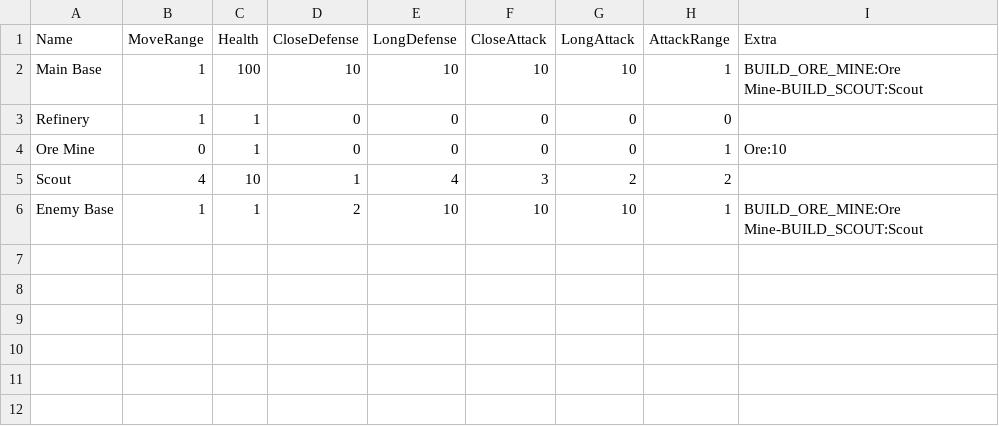
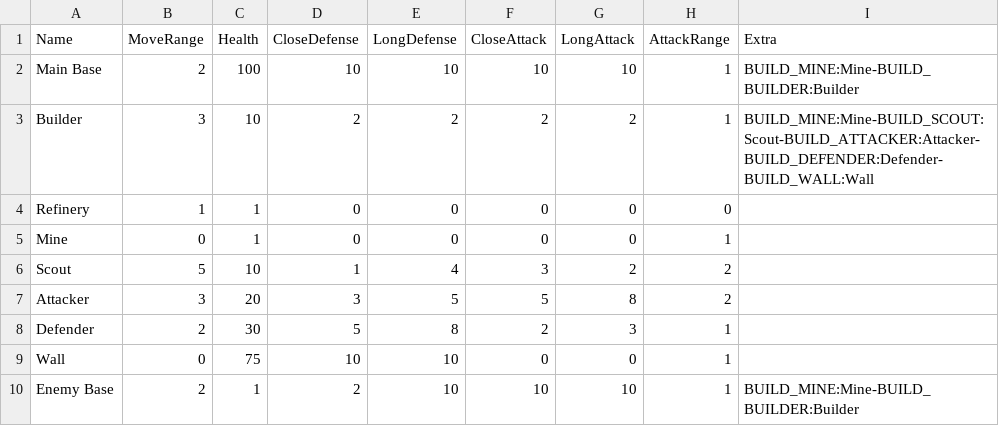
Before and after one commit to CharlieDelune/Orbital-Decay, a CSV file: Assets/GameData/units.csv, drawn as a sheet.

Commit message:
Proc Gen Places Fuel, New Units, Win/Loss States (#22)

```diff
--- a/Assets/GameData/units.csv
+++ b/Assets/GameData/units.csv
@@ -1,6 +1,10 @@
 Name,MoveRange,Health,CloseDefense,LongDefense,CloseAttack,LongAttack,AttackRange,Extra
-Main Base,1,100,10,10,10,10,1,BUILD_ORE_MINE:Ore Mine-BUILD_SCOUT:Scout
+Main Base,2,100,10,10,10,10,1,BUILD_MINE:Mine-BUILD_BUILDER:Builder
+Builder,3,10,2,2,2,2,1,BUILD_MINE:Mine-BUILD_SCOUT:Scout-BUILD_ATTACKER:Attacker-BUILD_DEFENDER:Defender-BUILD_WALL:Wall
 Refinery,1,1,0,0,0,0,0,
-Ore Mine,0,1,0,0,0,0,1,Ore:10
-Scout,4,10,1,4,3,2,2,
-Enemy Base,1,1,2,10,10,10,1,BUILD_ORE_MINE:Ore Mine-BUILD_SCOUT:Scout
+Mine,0,1,0,0,0,0,1,
+Scout,5,10,1,4,3,2,2,
+Attacker,3,20,3,5,5,8,2,
+Defender,2,30,5,8,2,3,1,
+Wall,0,75,10,10,0,0,1,
+Enemy Base,2,1,2,10,10,10,1,BUILD_MINE:Mine-BUILD_BUILDER:Builder
```
Also changed, not shown: Assets/GameData/recipes.csv, 44 other files.
